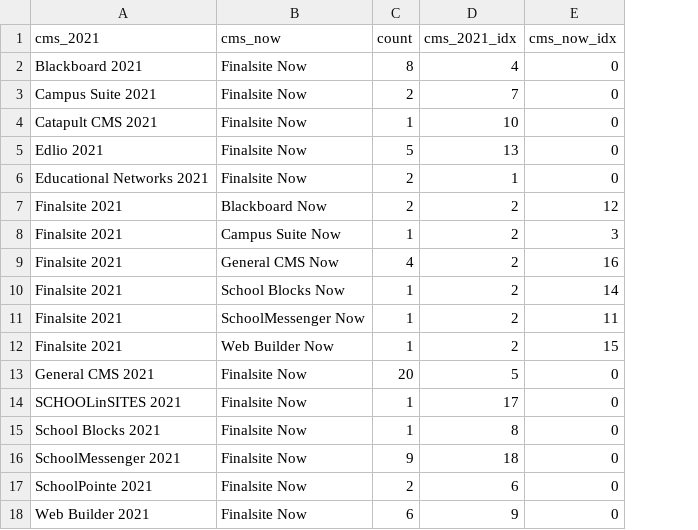
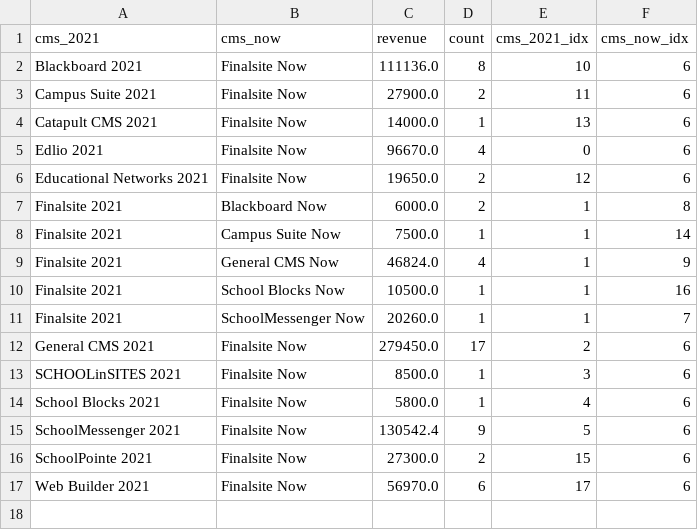
Before and after one commit to olgreggz/what-cms-dashboard, a CSV file: data/plot_data.csv, drawn as a sheet; removed rows and columns are numbered as before the commit, all else as after; the diff names each change by its address in the sheet, - before the commit and + after, or states it on an @@ line.

Commit message:
Add revenue sankey. Fixes #2.

```diff
--- a/data/plot_data.csv
+++ b/data/plot_data.csv
+column C (revenue), rows 2-17: 111136.0 | 27900.0 | 14000.0 | 96670.0 | 19650.0 | 6000.0 | 7500.0 | 46824.0 | 10500.0 | 20260.0 | 279450.0 | 8500.0 | 5800.0 | 130542.4 | 27300.0 | 56970.0
-E2 (cms_2021_idx): 4
+E2 (cms_2021_idx): 10
-F2:F6 (cms_now_idx): 0
+F2:F6 (cms_now_idx): 6
-E3 (cms_2021_idx): 7
+E3 (cms_2021_idx): 11
-E4 (cms_2021_idx): 10
+E4 (cms_2021_idx): 13
-D5 (count): 5
+D5 (count): 4
-E5 (cms_2021_idx): 13
+E5 (cms_2021_idx): 0
-E6 (cms_2021_idx): 1
+E6 (cms_2021_idx): 12
-E7:E11 (cms_2021_idx): 2
+E7:E11 (cms_2021_idx): 1
-F7 (cms_now_idx): 12
+F7 (cms_now_idx): 8
-F8 (cms_now_idx): 3
+F8 (cms_now_idx): 14
-F9 (cms_now_idx): 16
+F9 (cms_now_idx): 9
-F10 (cms_now_idx): 14
+F10 (cms_now_idx): 16
-F11 (cms_now_idx): 11
+F11 (cms_now_idx): 7
-row 12: Finalsite 2021 | Web Builder Now | 1 | 2 | 15
-D12 (count): 20
+D12 (count): 17
-E12 (cms_2021_idx): 5
+E12 (cms_2021_idx): 2
-F12:F17 (cms_now_idx): 0
+F12:F17 (cms_now_idx): 6
-E13 (cms_2021_idx): 17
+E13 (cms_2021_idx): 3
-E14 (cms_2021_idx): 8
+E14 (cms_2021_idx): 4
-E15 (cms_2021_idx): 18
+E15 (cms_2021_idx): 5
-E16 (cms_2021_idx): 6
+E16 (cms_2021_idx): 15
-E17 (cms_2021_idx): 9
+E17 (cms_2021_idx): 17
```
Also changed, not shown: 4 other files.
